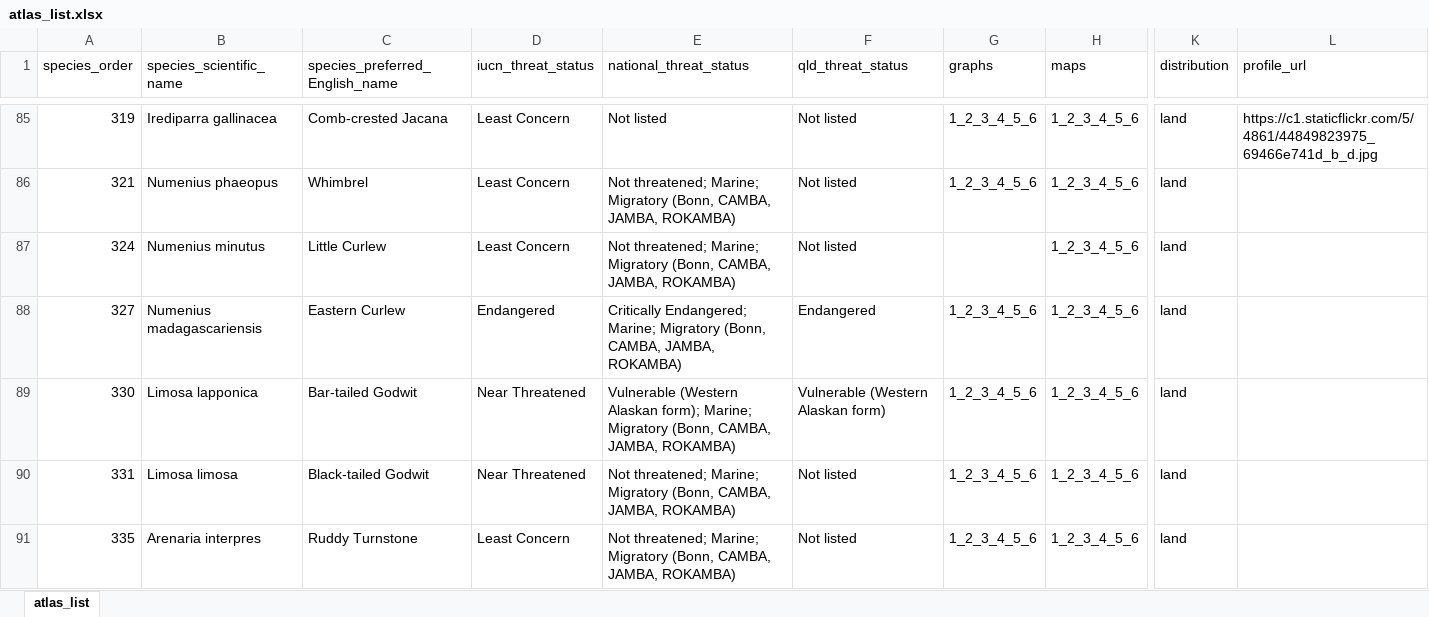
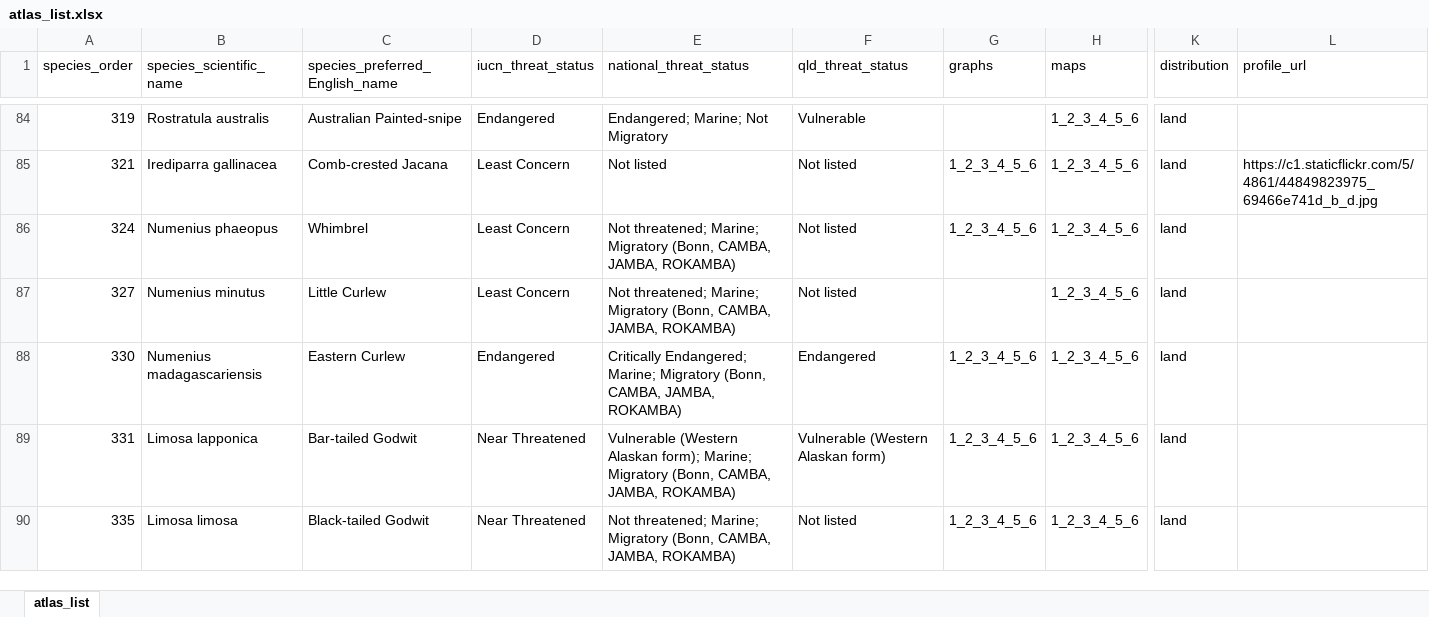
Before and after one commit to bird-team/brisbane-bird-atlas, an Excel workbook: data/species/atlas_list.xlsx, sheet atlas_list, drawn as a sheet; only a part is shown, gaps mark what is left out; values as stored, in another font and other column widths than the file's, no borders; addresses are those after the commit; the diff covers the shown part only; the diff names each change by its address in the sheet, - before the commit and + after, or states it on an @@ line.

```diff
--- a/data/species/atlas_list.xlsx (sheet atlas_list)
+++ b/data/species/atlas_list.xlsx (sheet atlas_list)
-B84 (species_scientific_name): Irediparra gallinacea
+B84 (species_scientific_name): Rostratula australis
-C84 (species_preferred_English_name): Comb-crested Jacana
+C84 (species_preferred_English_name): Australian Painted-snipe
-D84 (iucn_threat_status): Least Concern
+D84 (iucn_threat_status): Endangered
-E84 (national_threat_status): Not listed
+E84 (national_threat_status): Endangered; Marine; Not Migratory
-F84 (qld_threat_status): Not listed
+F84 (qld_threat_status): Vulnerable
-G84 (graphs): 1_2_3_4_5_6
+G84 (graphs): (empty)
-L84 (profile_url): https://c1.staticflickr.com/5/4861/44849823975_69466e741d_b_d.jpg
+L84 (profile_url): (empty)
-B85 (species_scientific_name): Numenius phaeopus
+B85 (species_scientific_name): Irediparra gallinacea
-C85 (species_preferred_English_name): Whimbrel
+C85 (species_preferred_English_name): Comb-crested Jacana
-E85 (national_threat_status): Not threatened; Marine; Migratory (Bonn, CAMBA, JAMBA, ROKAMBA)
+E85 (national_threat_status): Not listed
-L85 (profile_url): (empty)
+L85 (profile_url): https://c1.staticflickr.com/5/4861/44849823975_69466e741d_b_d.jpg
-B86 (species_scientific_name): Numenius minutus
+B86 (species_scientific_name): Numenius phaeopus
-C86 (species_preferred_English_name): Little Curlew
+C86 (species_preferred_English_name): Whimbrel
-G86 (graphs): (empty)
+G86 (graphs): 1_2_3_4_5_6
-B87 (species_scientific_name): Numenius madagascariensis
+B87 (species_scientific_name): Numenius minutus
-C87 (species_preferred_English_name): Eastern Curlew
+C87 (species_preferred_English_name): Little Curlew
-D87 (iucn_threat_status): Endangered
+D87 (iucn_threat_status): Least Concern
-E87 (national_threat_status): Critically Endangered; Marine; Migratory…
+E87 (national_threat_status): Not threatened; Marine; Migratory…
-F87 (qld_threat_status): Endangered
+F87 (qld_threat_status): Not listed
-G87 (graphs): 1_2_3_4_5_6
+G87 (graphs): (empty)
-B88 (species_scientific_name): Limosa lapponica
+B88 (species_scientific_name): Numenius madagascariensis
-C88 (species_preferred_English_name): Bar-tailed Godwit
+C88 (species_preferred_English_name): Eastern Curlew
-D88 (iucn_threat_status): Near Threatened
+D88 (iucn_threat_status): Endangered
-E88 (national_threat_status): Vulnerable (Western Alaskan form); Marine; Migratory…
+E88 (national_threat_status): Critically Endangered; Marine; Migratory…
-F88 (qld_threat_status): Vulnerable (Western Alaskan form)
+F88 (qld_threat_status): Endangered
-B89 (species_scientific_name): Limosa limosa
+B89 (species_scientific_name): Limosa lapponica
-C89 (species_preferred_English_name): Black-tailed Godwit
+C89 (species_preferred_English_name): Bar-tailed Godwit
-E89 (national_threat_status): Not threatened; Marine; Migratory…
+E89 (national_threat_status): Vulnerable (Western Alaskan form); Marine; Migratory…
-F89 (qld_threat_status): Not listed
+F89 (qld_threat_status): Vulnerable (Western Alaskan form)
-B90 (species_scientific_name): Arenaria interpres
+B90 (species_scientific_name): Limosa limosa
-C90 (species_preferred_English_name): Ruddy Turnstone
+C90 (species_preferred_English_name): Black-tailed Godwit
-D90 (iucn_threat_status): Least Concern
+D90 (iucn_threat_status): Near Threatened
```
Also changed, not shown: 3 added rows, 1 removed row and 888 edited cells elsewhere in this sheet, 3 other files.
